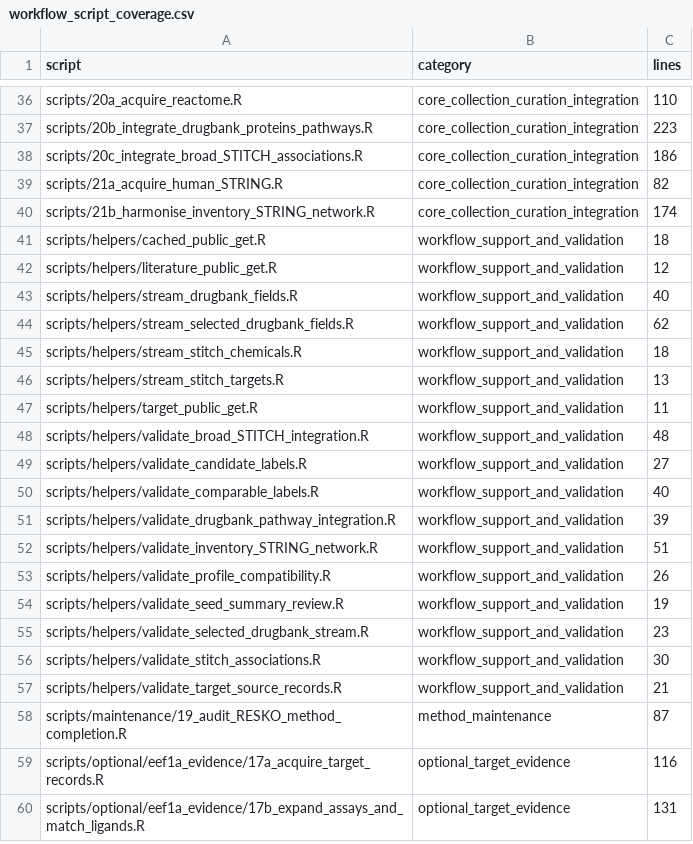
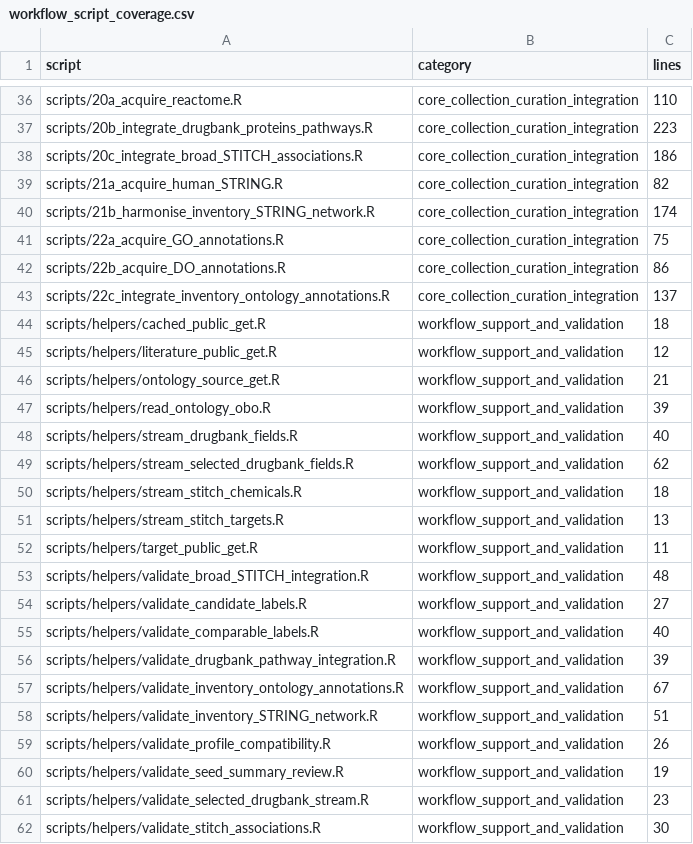
Before and after one commit to LewisKolmh/RESKO-and-Hetnet-for-Repositioning, a CSV file: outputs/workflow_script_coverage.csv, drawn as a sheet; only a part is shown, gaps mark what is left out; the shorter side is filled out with more unchanged rows.

Commit message:
Integrate human GO evidence and versioned Disease Ontology gene context

```diff
--- a/outputs/workflow_script_coverage.csv
+++ b/outputs/workflow_script_coverage.csv
@@ -40,4 +40,9 @@ scripts/21a_acquire_human_STRING.R,core_collection_curation_integration,82
 scripts/21b_harmonise_inventory_STRING_network.R,core_collection_curation_integration,174
+scripts/22a_acquire_GO_annotations.R,core_collection_curation_integration,75
+scripts/22b_acquire_DO_annotations.R,core_collection_curation_integration,86
+scripts/22c_integrate_inventory_ontology_annotations.R,core_collection_curation_integration,137
 scripts/helpers/cached_public_get.R,workflow_support_and_validation,18
 scripts/helpers/literature_public_get.R,workflow_support_and_validation,12
+scripts/helpers/ontology_source_get.R,workflow_support_and_validation,21
+scripts/helpers/read_ontology_obo.R,workflow_support_and_validation,39
 scripts/helpers/stream_drugbank_fields.R,workflow_support_and_validation,40
@@ -51,2 +56,3 @@ scripts/helpers/validate_comparable_labels.R,workflow_support_and_validation,40
 scripts/helpers/validate_drugbank_pathway_integration.R,workflow_support_and_validation,39
+scripts/helpers/validate_inventory_ontology_annotations.R,workflow_support_and_validation,67
 scripts/helpers/validate_inventory_STRING_network.R,workflow_support_and_validation,51
```
Also changed, not shown: config/RESKO_method_completion_checklist.csv, config/database_manifest.csv, 33 other files.
